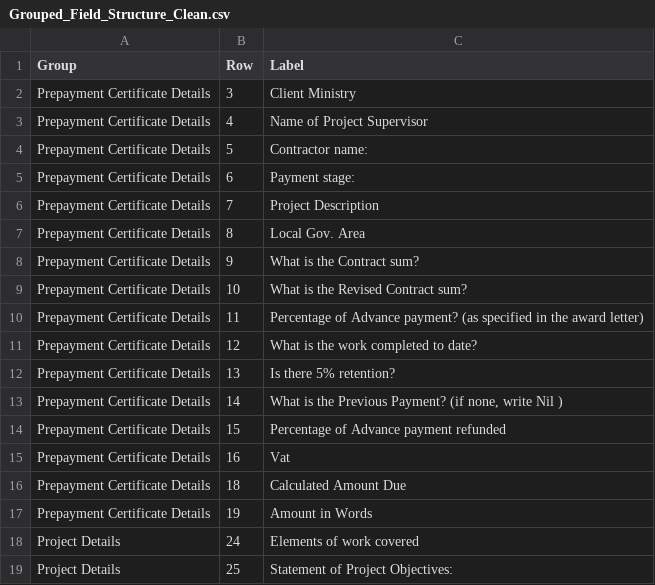
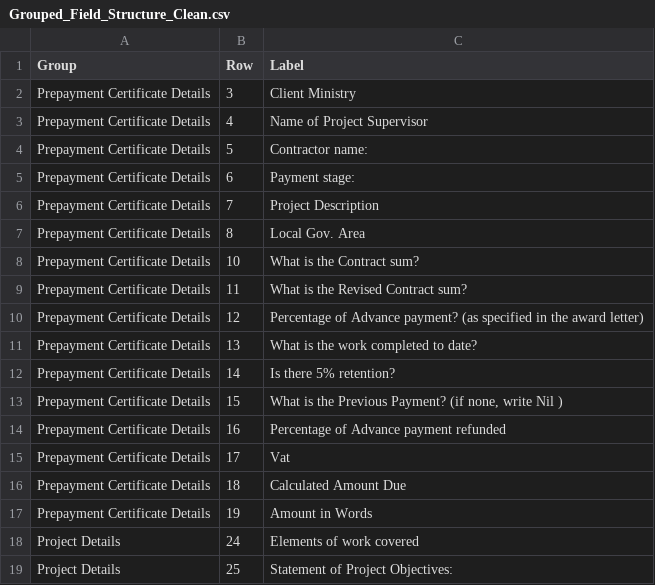
Before and after one commit to kehindealawiye/PC-Template-app, a CSV file: Grouped_Field_Structure_Clean.csv, drawn as a sheet; only a part is shown.

Commit message:
Update Grouped_Field_Structure_Clean.csv

```diff
--- a/Grouped_Field_Structure_Clean.csv
+++ b/Grouped_Field_Structure_Clean.csv
@@ -7,10 +7,10 @@ Prepayment Certificate Details,7,Project Description
 Prepayment Certificate Details,8,Local Gov. Area
-Prepayment Certificate Details,9,What is the Contract sum?
-Prepayment Certificate Details,10,What is the Revised Contract sum?
-Prepayment Certificate Details,11,Percentage of Advance payment? (as specified in the award letter)
-Prepayment Certificate Details,12,What is the work completed to date?
-Prepayment Certificate Details,13,Is there 5% retention?
-Prepayment Certificate Details,14,"What is the Previous Payment? (if none, write Nil )"
-Prepayment Certificate Details,15,Percentage of Advance payment refunded
-Prepayment Certificate Details,16,Vat
+Prepayment Certificate Details,10,What is the Contract sum?
+Prepayment Certificate Details,11,What is the Revised Contract sum?
+Prepayment Certificate Details,12,Percentage of Advance payment? (as specified in the award letter)
+Prepayment Certificate Details,13,What is the work completed to date?
+Prepayment Certificate Details,14,Is there 5% retention?
+Prepayment Certificate Details,15,"What is the Previous Payment? (if none, write Nil )"
+Prepayment Certificate Details,16,Percentage of Advance payment refunded
+Prepayment Certificate Details,17,Vat
 Prepayment Certificate Details,18,Calculated Amount Due
```
